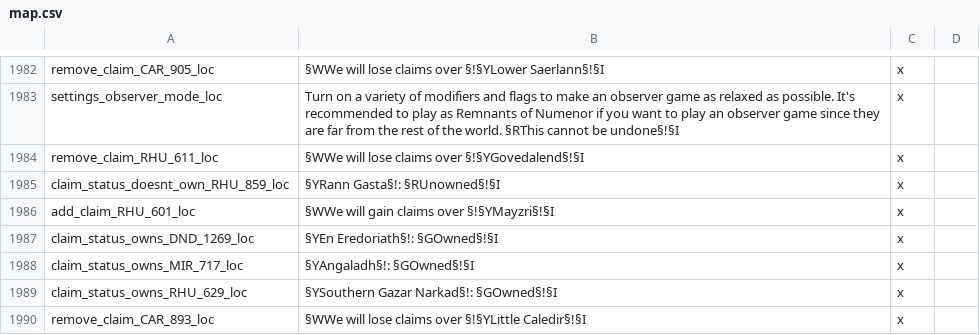
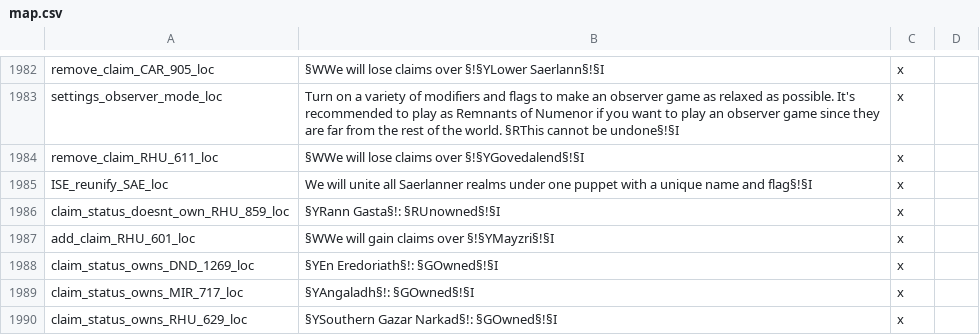
Before and after one commit to kvopper/TTA-Victoria-2, a CSV file: localisation/map.csv, drawn as a sheet; only a part is shown, gaps mark what is left out; the shorter side is filled out with more unchanged rows; the diff names each change by its address in the sheet, - before the commit and + after, or states it on an @@ line.

```diff
--- a/localisation/map.csv
+++ b/localisation/map.csv
+row 1985: ISE_reunify_SAE_loc | We will unite all Saerlanner realms under one puppet with a unique name and flag§!§I | x
```
Also changed, not shown: 4 other files.
